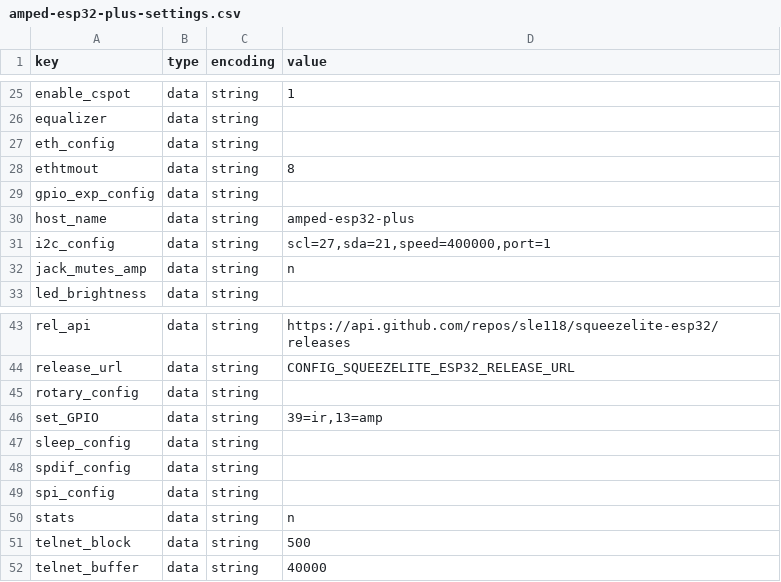
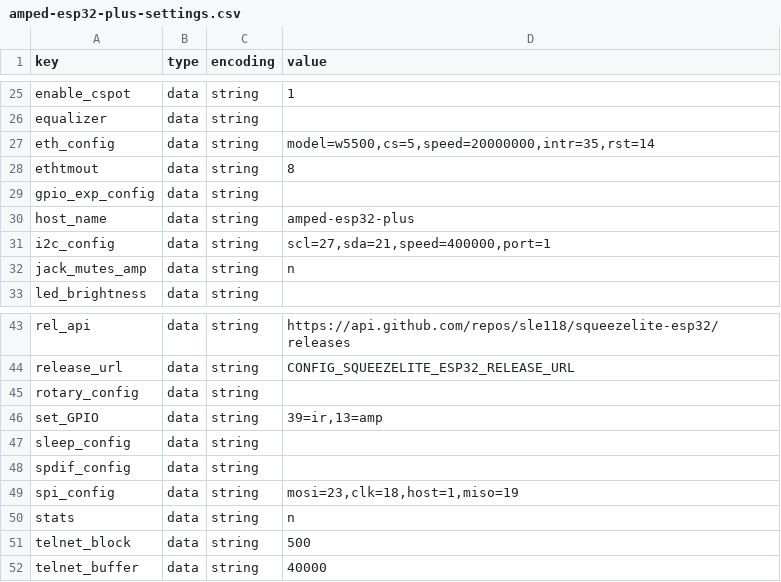
Before and after one commit to sonocotta/esp32-audio-dock, a CSV file: flash-tools/settings/amped-esp32-plus-settings.csv, drawn as a sheet; only a part is shown, gaps mark what is left out.

```diff
--- a/flash-tools/settings/amped-esp32-plus-settings.csv
+++ b/flash-tools/settings/amped-esp32-plus-settings.csv
@@ -26,3 +26,3 @@ enable_cspot,data,string,1
 equalizer,data,string,
-eth_config,data,string,
+eth_config,data,string,"model=w5500,cs=5,speed=20000000,intr=35,rst=14"
 ethtmout,data,string,8
@@ -48,3 +48,3 @@ sleep_config,data,string,
 spdif_config,data,string,
-spi_config,data,string,
+spi_config,data,string,"mosi=23,clk=18,host=1,miso=19"
 stats,data,string,n
```
Also changed, not shown: flash-tools/settings/amped-esp32-settings.csv, flash-tools/settings/hifi-esp32-plus-settings.csv, 36 other files.
